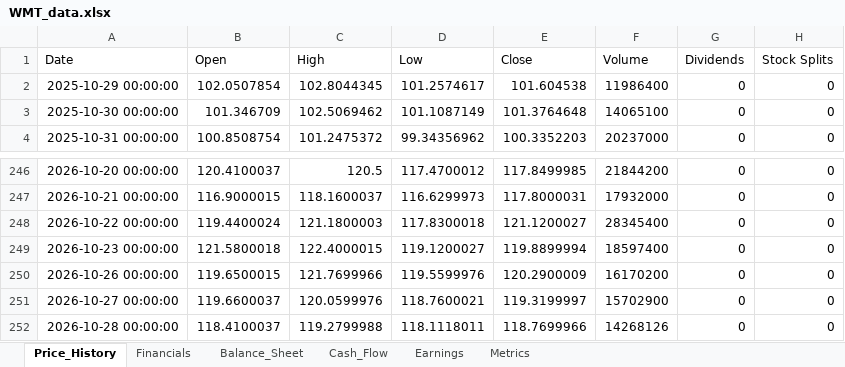
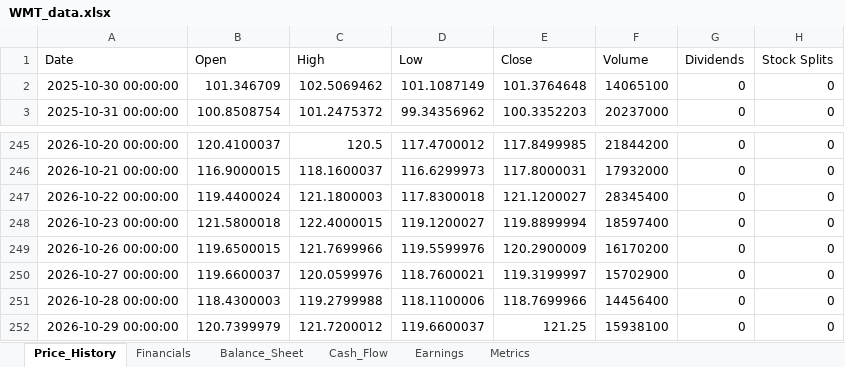
Before and after one commit to Jamesssurfer/StockResearch, an Excel workbook: data/WMT_data.xlsx, sheet Price_History, drawn as a sheet; only a part is shown, gaps mark what is left out; values as stored, in another font and other column widths than the file's, no borders; removed rows and columns are numbered as before the commit, all else as after; the diff names each change by its address in the sheet, - before the commit and + after, or states it on an @@ line.

Commit message:
Update WMT data - 2026-10-30 09:50:11

```diff
--- a/data/WMT_data.xlsx (sheet Price_History)
+++ b/data/WMT_data.xlsx (sheet Price_History)
-row 2: 2025-10-29 00:00:00 | 102.0507854 | 102.8044345 | 101.2574617 | 101.604538 | 11986400 | 0 | 0
-B251 (Open): 118.4100037
+B251 (Open): 118.4300003
-D251 (Low): 118.1118011
+D251 (Low): 118.1100006
-F251 (Volume): 14268126
+F251 (Volume): 14456400
+row 252: 2026-10-29 00:00:00 | 120.7399979 | 121.7200012 | 119.6600037 | 121.25 | 15938100 | 0 | 0
```
Also changed, not shown: sheet Metrics.
